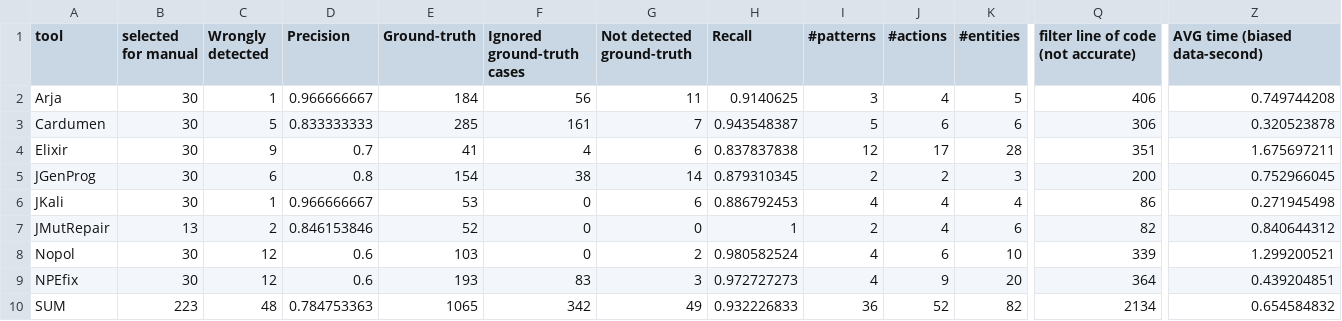
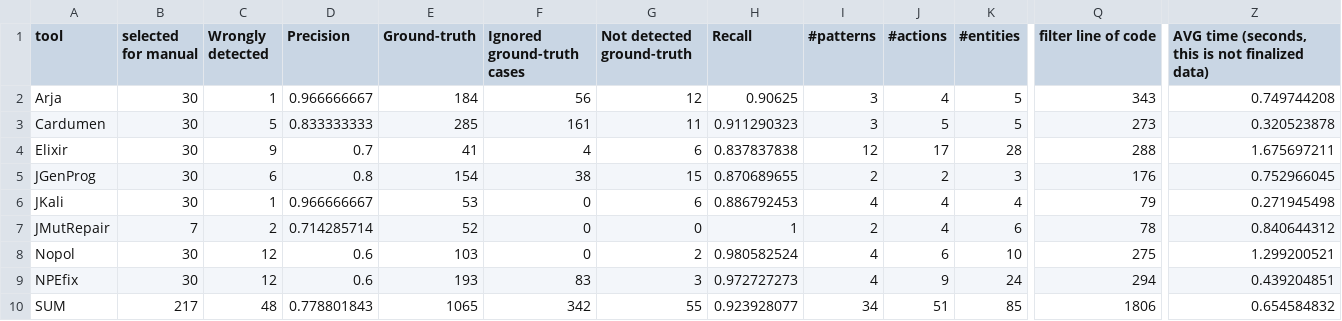
Before and after one commit to khaes-kth/GithubRepairPatterns, a CSV file: results/Stats.csv, drawn as a sheet; only a part is shown, gaps mark what is left out; the diff names each change by its address in the sheet, - before the commit and + after, or states it on an @@ line.

Commit message:
states updated

```diff
--- a/results/Stats.csv
+++ b/results/Stats.csv
-Q1: filter line of code (not accurate)
+Q1: filter line of code
-Z1: AVG time (biased data-second)
+Z1: AVG time (seconds, this is not finalized data)
-G2 (Not detected ground-truth): 11
+G2 (Not detected ground-truth): 12
-H2 (Recall): 0.9140625
+H2 (Recall): 0.90625
-Q2 (filter line of code): 406
+Q2 (filter line of code): 343
-G3 (Not detected ground-truth): 7
+G3 (Not detected ground-truth): 11
-H3 (Recall): 0.943548387
+H3 (Recall): 0.911290323
-I3 (#patterns): 5
+I3 (#patterns): 3
-J3 (#actions): 6
+J3 (#actions): 5
-K3 (#entities): 6
+K3 (#entities): 5
-Q3 (filter line of code): 306
+Q3 (filter line of code): 273
-Q4 (filter line of code): 351
+Q4 (filter line of code): 288
-G5 (Not detected ground-truth): 14
+G5 (Not detected ground-truth): 15
-H5 (Recall): 0.879310345
+H5 (Recall): 0.870689655
-Q5 (filter line of code): 200
+Q5 (filter line of code): 176
-Q6 (filter line of code): 86
+Q6 (filter line of code): 79
-B7 (selected for manual): 13
+B7 (selected for manual): 7
-D7 (Precision): 0.846153846
+D7 (Precision): 0.714285714
-Q7 (filter line of code): 82
+Q7 (filter line of code): 78
-Q8 (filter line of code): 339
+Q8 (filter line of code): 275
-K9 (#entities): 20
+K9 (#entities): 24
-Q9 (filter line of code): 364
+Q9 (filter line of code): 294
-B10 (selected for manual): 223
+B10 (selected for manual): 217
-D10 (Precision): 0.784753363
+D10 (Precision): 0.778801843
-G10 (Not detected ground-truth): 49
+G10 (Not detected ground-truth): 55
-H10 (Recall): 0.932226833
+H10 (Recall): 0.923928077
-I10 (#patterns): 36
+I10 (#patterns): 34
-J10 (#actions): 52
+J10 (#actions): 51
-K10 (#entities): 82
+K10 (#entities): 85
-Q10 (filter line of code): 2134
+Q10 (filter line of code): 1806
```
